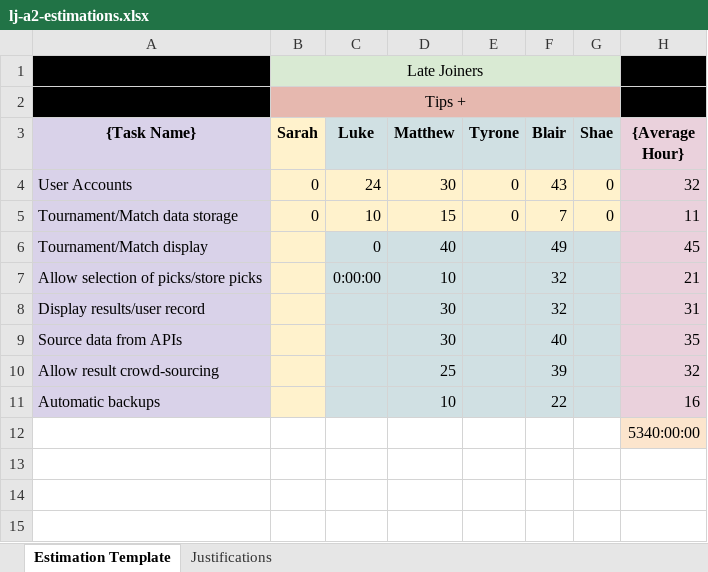
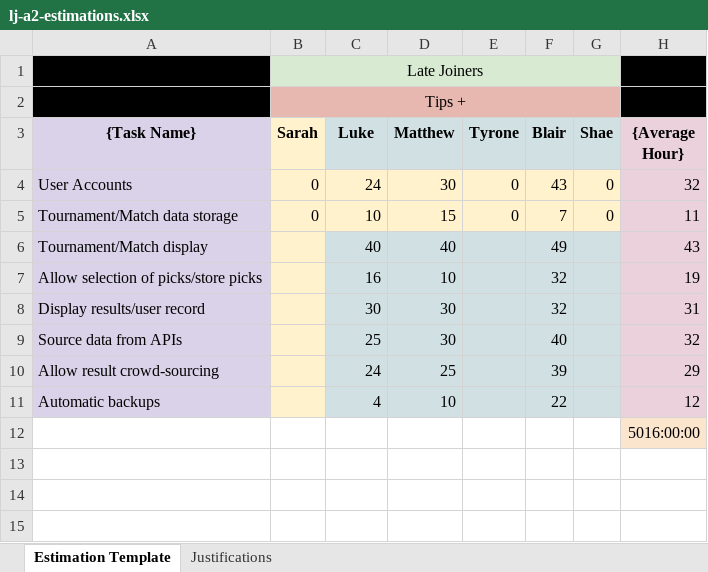
Before and after one commit to LateJoiners/docs, an Excel workbook: assignment-2/lj-a2-estimations.xlsx, sheet Estimation Template, drawn as a sheet; only a part is shown; values as stored, in another font and other column widths than the file's, no borders; the diff names each change by its address in the sheet, - before the commit and + after, or states it on an @@ line.

Commit message:
add estimations for Luke

```diff
--- a/assignment-2/lj-a2-estimations.xlsx (sheet Estimation Template)
+++ b/assignment-2/lj-a2-estimations.xlsx (sheet Estimation Template)
-C6 (Luke): 0
+C6 (Luke): 40
-H6 ({Average Hour}): 45
+H6 ({Average Hour}): 43
-C7 (Luke): 0:00:00
+C7 (Luke): 16
-H7 ({Average Hour}): 21
+H7 ({Average Hour}): 19
-C8 (Luke): (empty)
+C8 (Luke): 30
-C9 (Luke): (empty)
+C9 (Luke): 25
-H9 ({Average Hour}): 35
+H9 ({Average Hour}): 32
-C10 (Luke): (empty)
+C10 (Luke): 24
-H10 ({Average Hour}): 32
+H10 ({Average Hour}): 29
-C11 (Luke): (empty)
+C11 (Luke): 4
-H11 ({Average Hour}): 16
+H11 ({Average Hour}): 12
-H12 ({Average Hour}): 5340:00:00
+H12 ({Average Hour}): 5016:00:00
```
